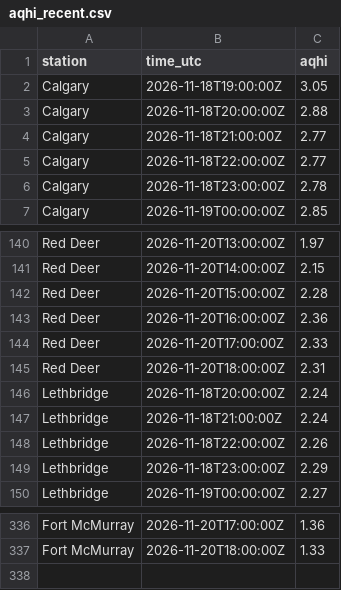
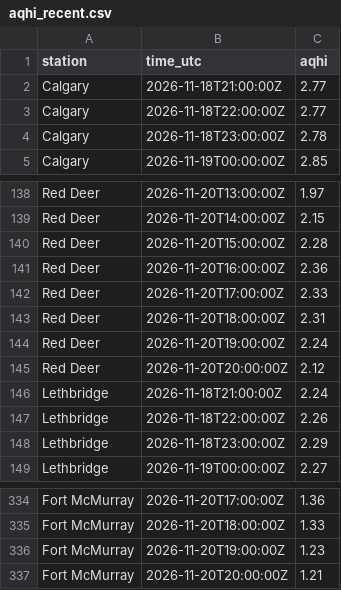
Before and after one commit to maymankhan1-web/alberta-air-quality-tracker, a CSV file: data/aqhi_recent.csv, drawn as a sheet; only a part is shown, gaps mark what is left out; the diff covers the shown part only.

```diff
--- a/data/aqhi_recent.csv
+++ b/data/aqhi_recent.csv
@@ -1,4 +1,2 @@
 station,time_utc,aqhi
-Calgary,2026-11-18T19:00:00Z,3.05
-Calgary,2026-11-18T20:00:00Z,2.88
 Calgary,2026-11-18T21:00:00Z,2.77
@@ -145,3 +143,4 @@ Red Deer,2026-11-20T17:00:00Z,2.33
 Red Deer,2026-11-20T18:00:00Z,2.31
-Lethbridge,2026-11-18T20:00:00Z,2.24
+Red Deer,2026-11-20T19:00:00Z,2.24
+Red Deer,2026-11-20T20:00:00Z,2.12
 Lethbridge,2026-11-18T21:00:00Z,2.24
@@ -337 +335,3 @@ Fort McMurray,2026-11-20T17:00:00Z,1.36
 Fort McMurray,2026-11-20T18:00:00Z,1.33
+Fort McMurray,2026-11-20T19:00:00Z,1.23
+Fort McMurray,2026-11-20T20:00:00Z,1.21
```
Also changed, not shown: 8 added rows and 9 removed rows elsewhere in this file, 1 other file.
